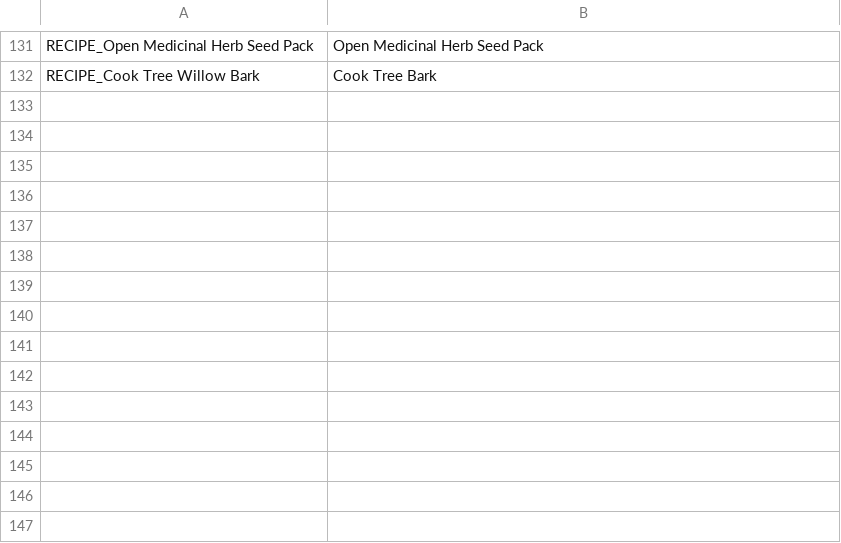
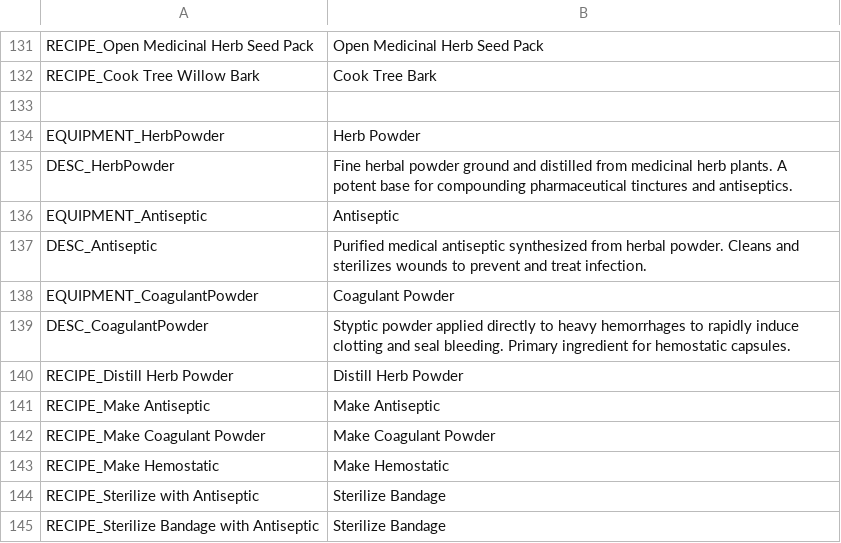
Before and after one commit to maxaug999/survivalist-extension-mod, a TSV file: English.tsv, drawn as a sheet; only a part is shown, gaps mark what is left out; the diff names each change by its address in the sheet, - before the commit and + after, or states it on an @@ line.

Commit message:
Add herbal medicine processing chain with Antiseptic and Coagulant Powder
Expand the medicinal herb cultivation system into a comprehensive pharmaceutical crafting pipeline for trauma treatment, infection control, and advanced medicine compounding:

- Introduce Herb Powder distilled from harvested Medicinal Herbs at the Still as a foundational botanical base.
- Add Antiseptic synthesized from Herb Powder at the Improvised Lab to provide direct wound disinfection and enable sterile bandage crafting from standard bandages and rags.
- Add Coagulant Powder formulated from Chemicals, Empty Capsules, and Antiseptic to act as a high-tier styptic agent for severe hemorrhages and as the required active ingredient for compounding Hemostatic pills.
- Add corresponding crafting recipes at the Still and Improvised Lab, complete with custom 256x256 transparent inventory icons, English localization entries, and starting equipment availability in Settings.xml.

```diff
--- a/English.tsv
+++ b/English.tsv
+row 133: (empty)
+row 134: EQUIPMENT_HerbPowder | Herb Powder
+row 135: DESC_HerbPowder | Fine herbal powder ground and distilled from medicinal herb plants. A potent base for compounding pharmaceutical tinctures and antiseptics.
+row 136: EQUIPMENT_Antiseptic | Antiseptic
+row 137: DESC_Antiseptic | Purified medical antiseptic synthesized from herbal powder. Cleans and sterilizes wounds to prevent and treat infection.
+row 138: EQUIPMENT_CoagulantPowder | Coagulant Powder
+row 139: DESC_CoagulantPowder | Styptic powder applied directly to heavy hemorrhages to rapidly induce clotting and seal bleeding. Primary ingredient for hemostatic capsules.
+row 140: RECIPE_Distill Herb Powder | Distill Herb Powder
+row 141: RECIPE_Make Antiseptic | Make Antiseptic
+row 142: RECIPE_Make Coagulant Powder | Make Coagulant Powder
+row 143: RECIPE_Make Hemostatic | Make Hemostatic
+row 144: RECIPE_Sterilize with Antiseptic | Sterilize Bandage
+row 145: RECIPE_Sterilize Bandage with Antiseptic | Sterilize Bandage
```
Also changed, not shown: 8 other files.
